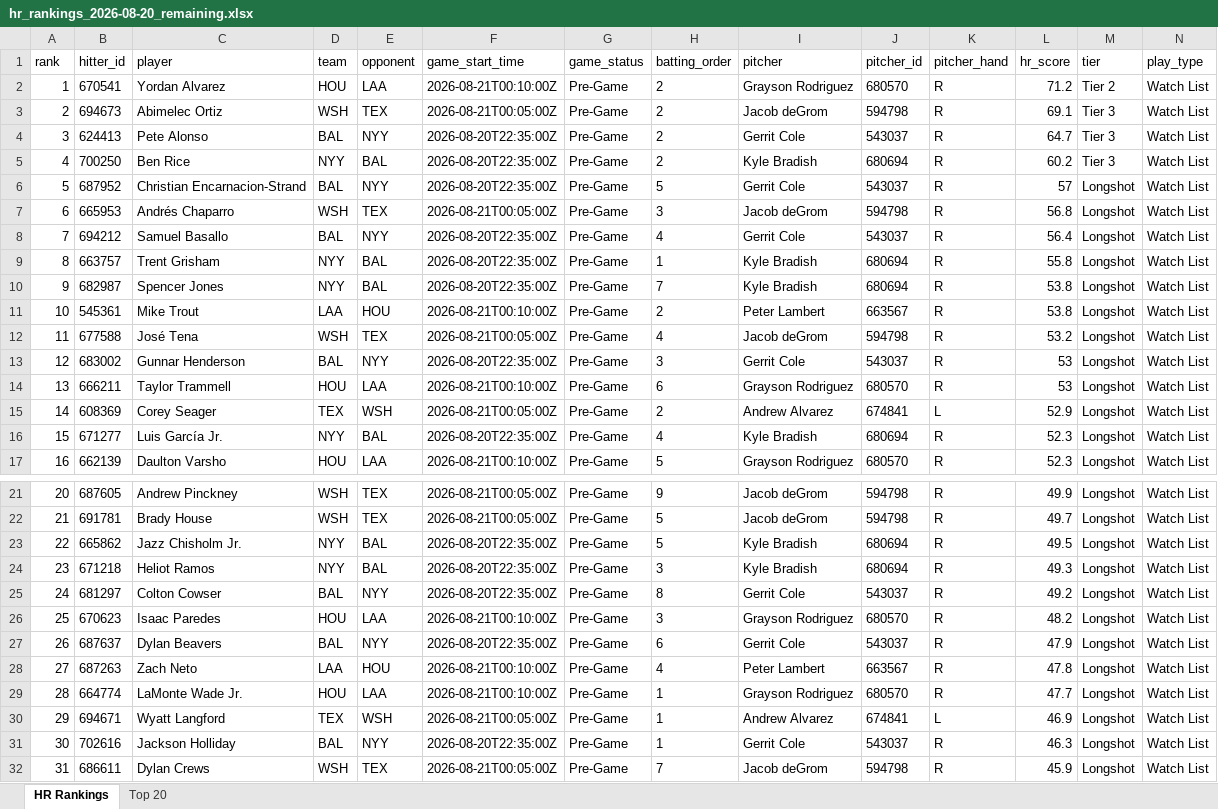
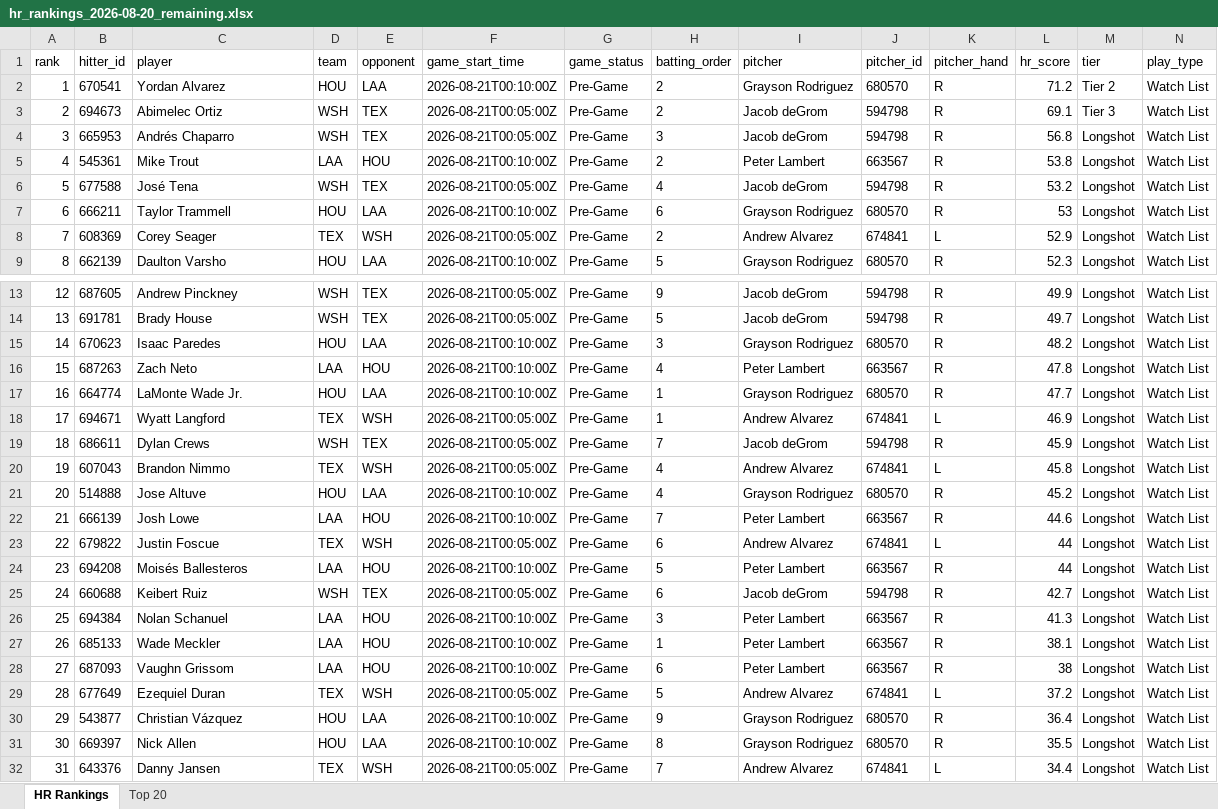
Before and after one commit to etbell28/barreliq, an Excel workbook: outputs/daily/hr_rankings_2026-08-20_remaining.xlsx, sheet HR Rankings, drawn as a sheet; only a part is shown, gaps mark what is left out; the shorter side is filled out with more unchanged rows; values as stored, in another font and other column widths than the file's, no borders; removed rows and columns are numbered as before the commit, all else as after; rows hold the shown columns only; the diff covers the shown part only; the diff names each change by its address in the sheet, - before the commit and + after, or states it on an @@ line.

```diff
--- a/outputs/daily/hr_rankings_2026-08-20_remaining.xlsx (sheet HR Rankings)
+++ b/outputs/daily/hr_rankings_2026-08-20_remaining.xlsx (sheet HR Rankings)
-row 4: 3 | 624413 | Pete Alonso | BAL | NYY | 2026-08-20T22:35:00Z | Pre-Game | 2 | Gerrit Cole | 543037 | R | 64.7 | Tier 3 | Watch List
-row 5: 4 | 700250 | Ben Rice | NYY | BAL | 2026-08-20T22:35:00Z | Pre-Game | 2 | Kyle Bradish | 680694 | R | 60.2 | Tier 3 | Watch List
-row 6: 5 | 687952 | Christian Encarnacion-Strand | BAL | NYY | 2026-08-20T22:35:00Z | Pre-Game | 5 | Gerrit Cole | 543037 | R | 57 | Longshot | Watch List
@@ column A (rank) renumbered from row 4 down @@
-row 8: 7 | 694212 | Samuel Basallo | BAL | NYY | 2026-08-20T22:35:00Z | Pre-Game | 4 | Gerrit Cole | 543037 | R | 56.4 | Longshot | Watch List
-row 9: 8 | 663757 | Trent Grisham | NYY | BAL | 2026-08-20T22:35:00Z | Pre-Game | 1 | Kyle Bradish | 680694 | R | 55.8 | Longshot | Watch List
-row 10: 9 | 682987 | Spencer Jones | NYY | BAL | 2026-08-20T22:35:00Z | Pre-Game | 7 | Kyle Bradish | 680694 | R | 53.8 | Longshot | Watch List
-row 13: 12 | 683002 | Gunnar Henderson | BAL | NYY | 2026-08-20T22:35:00Z | Pre-Game | 3 | Gerrit Cole | 543037 | R | 53 | Longshot | Watch List
-row 16: 15 | 671277 | Luis García Jr. | NYY | BAL | 2026-08-20T22:35:00Z | Pre-Game | 4 | Kyle Bradish | 680694 | R | 52.3 | Longshot | Watch List
-row 23: 22 | 665862 | Jazz Chisholm Jr. | NYY | BAL | 2026-08-20T22:35:00Z | Pre-Game | 5 | Kyle Bradish | 680694 | R | 49.5 | Longshot | Watch List
-row 24: 23 | 671218 | Heliot Ramos | NYY | BAL | 2026-08-20T22:35:00Z | Pre-Game | 3 | Kyle Bradish | 680694 | R | 49.3 | Longshot | Watch List
-row 25: 24 | 681297 | Colton Cowser | BAL | NYY | 2026-08-20T22:35:00Z | Pre-Game | 8 | Gerrit Cole | 543037 | R | 49.2 | Longshot | Watch List
-row 27: 26 | 687637 | Dylan Beavers | BAL | NYY | 2026-08-20T22:35:00Z | Pre-Game | 6 | Gerrit Cole | 543037 | R | 47.9 | Longshot | Watch List
-row 31: 30 | 702616 | Jackson Holliday | BAL | NYY | 2026-08-20T22:35:00Z | Pre-Game | 1 | Gerrit Cole | 543037 | R | 46.3 | Longshot | Watch List
```
Also changed, not shown: 5 removed rows elsewhere in this sheet, sheet Top 20, outputs/daily/hr_rankings_2026-08-20.xlsx, outputs/hr_rankings.xlsx, 13 other files.
